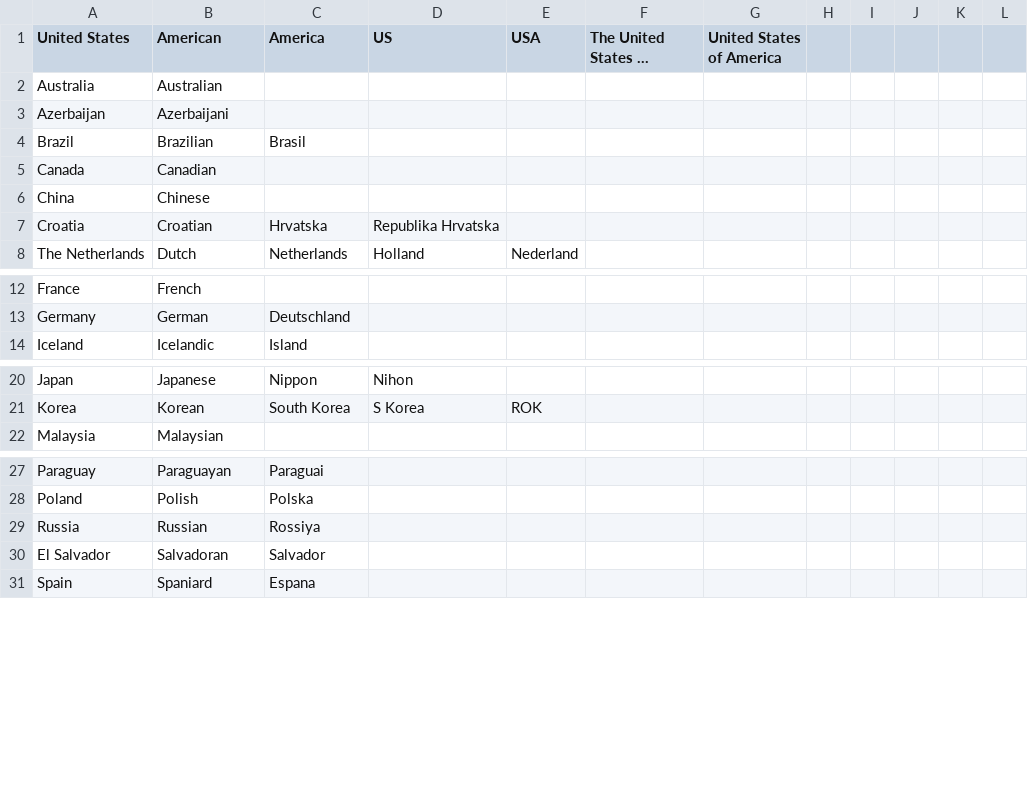
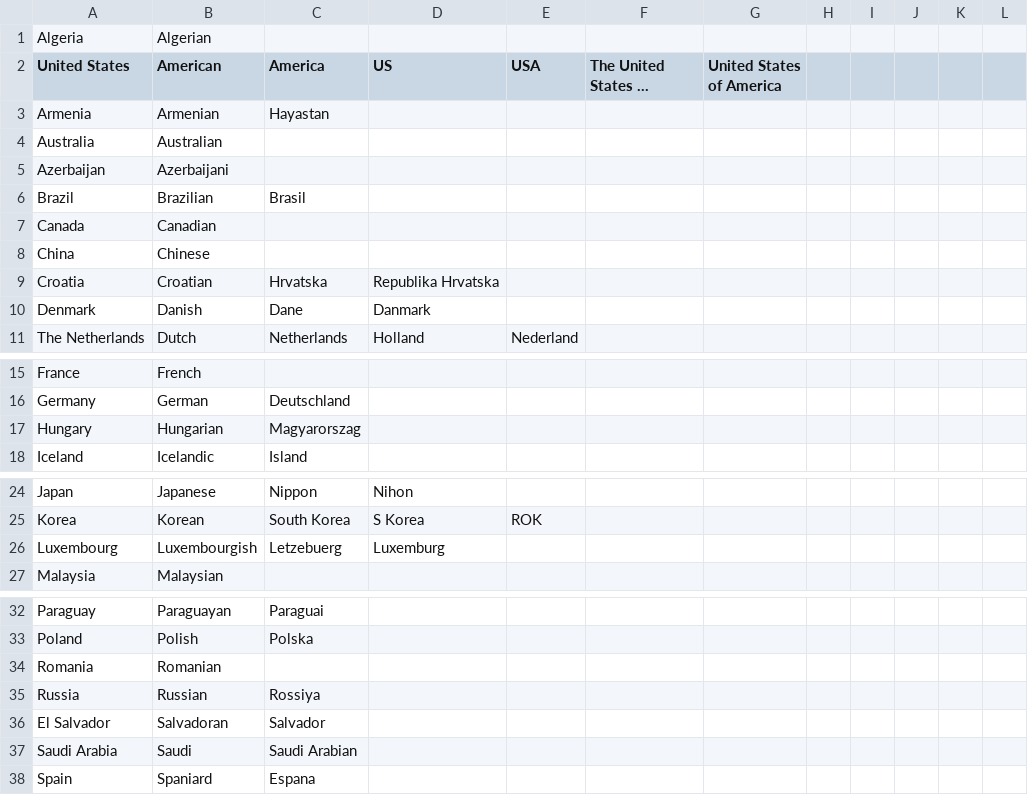
Before and after one commit to Pyroan/Lingo, a CSV file: data/nationalities.csv, drawn as a sheet; only a part is shown, gaps mark what is left out; long unchanged cells end in …; the diff names each change by its address in the sheet, - before the commit and + after, or states it on an @@ line.

Commit message:
Added 3 languages and 7 nationalities
Languages:
   Czech
   Luxembourgish
   Romanian
Nationalities:
   Algerian
   Armenian
   Danish
   Hungarian
   Luxembourgish
   Romanian
   Saudi

```diff
--- a/data/nationalities.csv
+++ b/data/nationalities.csv
+row 1: Algeria | Algerian
+row 3: Armenia | Armenian | Hayastan
+row 10: Denmark | Danish | Dane | Danmark
+row 17: Hungary | Hungarian | Magyarorszag
+row 26: Luxembourg | Luxembourgish | Letzebuerg | Luxemburg
+row 34: Romania | Romanian
+row 37: Saudi Arabia | Saudi | Saudi Arabian
```
Also changed, not shown: data/iso_languages.csv.
